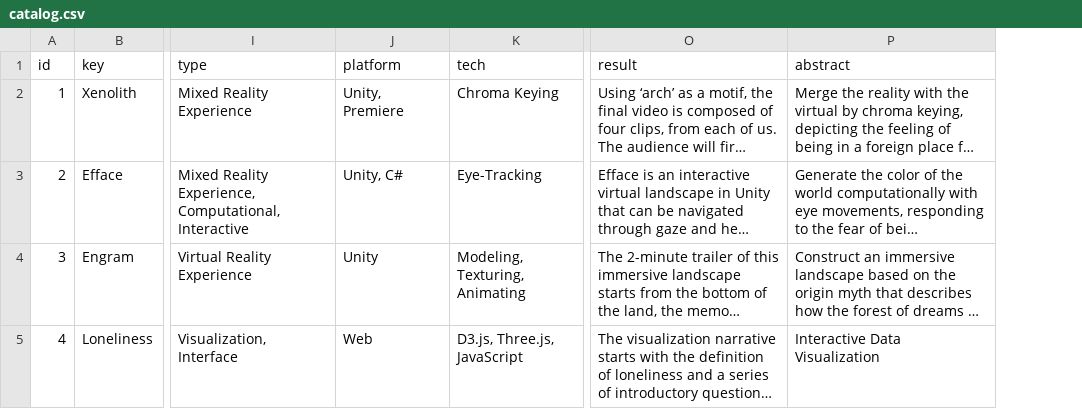
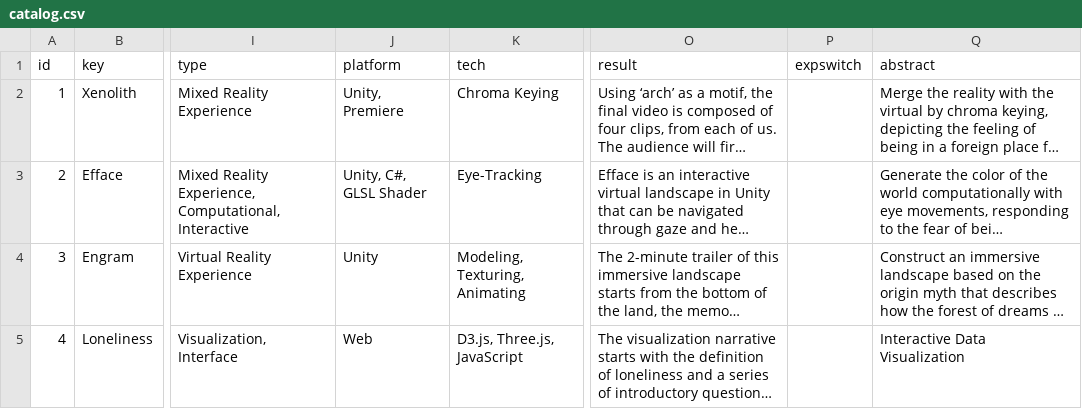
Before and after one commit to Dugyu/Dugyu.github.io, a CSV file: data/catalog.csv, drawn as a sheet; only a part is shown, gaps mark what is left out; long unchanged cells end in …; the diff covers the shown part only; the diff names each change by its address in the sheet, - before the commit and + after, or states it on an @@ line.

```diff
--- a/data/catalog.csv
+++ b/data/catalog.csv
+column P (expswitch), empty
-J3 (platform): Unity, C#
+J3 (platform): Unity, C#, GLSL Shader
```
Also changed, not shown: 3 edited cells elsewhere in this file, 4 other files.
